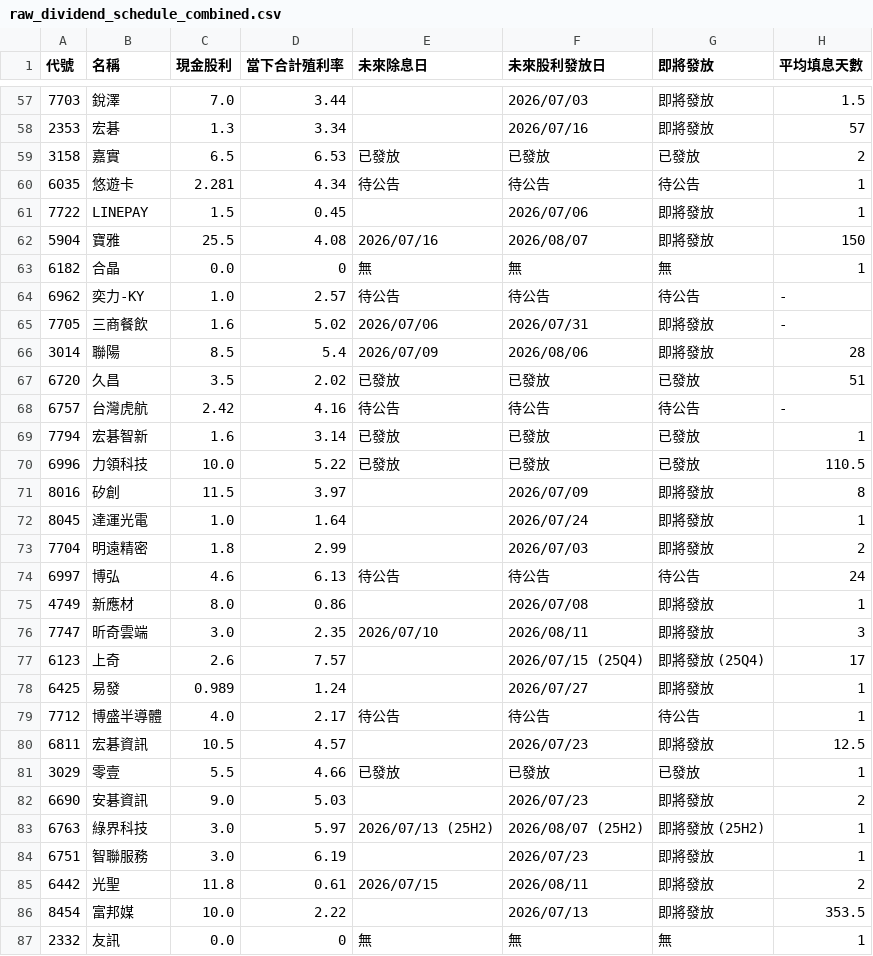
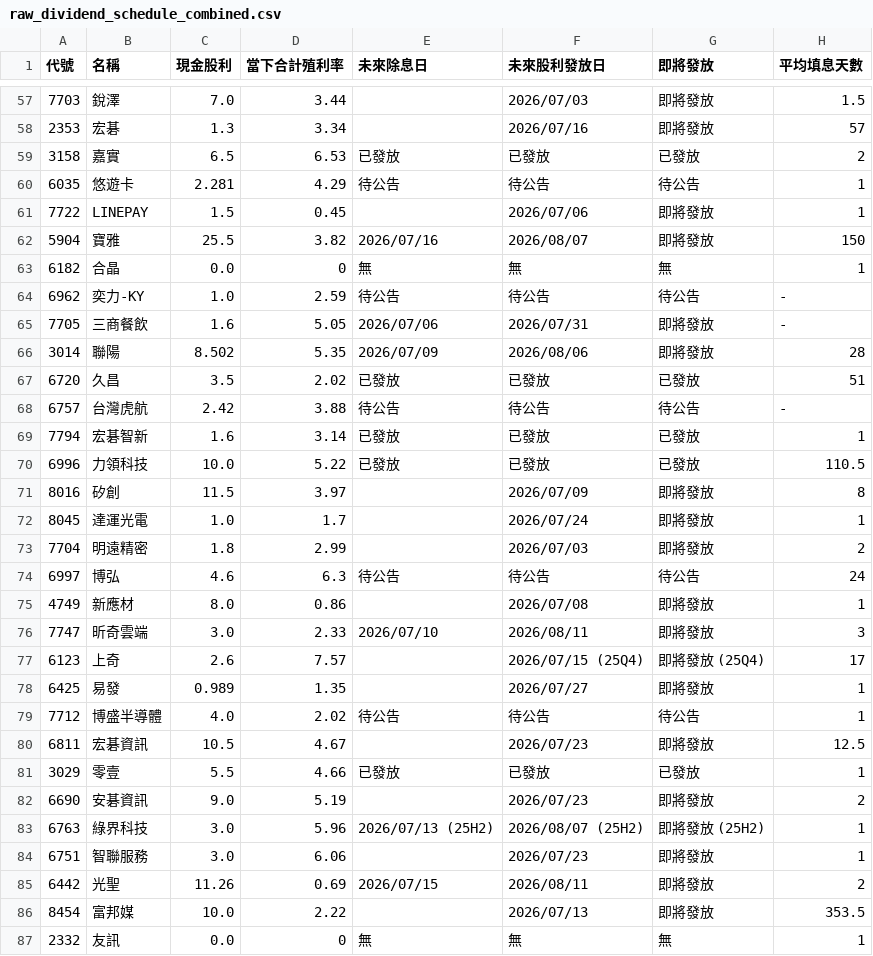
Before and after one commit to wenchiehlee-investment/GoPublic, a CSV file: raw_dividend_schedule_combined.csv, drawn as a sheet; only a part is shown, gaps mark what is left out; the diff covers the shown part only.

```diff
--- a/raw_dividend_schedule_combined.csv
+++ b/raw_dividend_schedule_combined.csv
@@ -59,11 +59,11 @@
 3158,嘉實,6.5,6.53,已發放,已發放,已發放,2
-6035,悠遊卡,2.281,4.34,待公告,待公告,待公告,1
+6035,悠遊卡,2.281,4.29,待公告,待公告,待公告,1
 7722,LINEPAY,1.5,0.45,,2026/07/06,即將發放,1
-5904,寶雅,25.5,4.08,2026/07/16,2026/08/07,即將發放,150
+5904,寶雅,25.5,3.82,2026/07/16,2026/08/07,即將發放,150
 6182,合晶,0.0,0,無,無,無,1
-6962,奕力-KY,1.0,2.57,待公告,待公告,待公告,-
-7705,三商餐飲,1.6,5.02,2026/07/06,2026/07/31,即將發放,-
-3014,聯陽,8.5,5.4,2026/07/09,2026/08/06,即將發放,28
+6962,奕力-KY,1.0,2.59,待公告,待公告,待公告,-
+7705,三商餐飲,1.6,5.05,2026/07/06,2026/07/31,即將發放,-
+3014,聯陽,8.502,5.35,2026/07/09,2026/08/06,即將發放,28
 6720,久昌,3.5,2.02,已發放,已發放,已發放,51
-6757,台灣虎航,2.42,4.16,待公告,待公告,待公告,-
+6757,台灣虎航,2.42,3.88,待公告,待公告,待公告,-
 7794,宏碁智新,1.6,3.14,已發放,已發放,已發放,1
@@ -71,16 +71,16 @@
 8016,矽創,11.5,3.97,,2026/07/09,即將發放,8
-8045,達運光電,1.0,1.64,,2026/07/24,即將發放,1
+8045,達運光電,1.0,1.7,,2026/07/24,即將發放,1
 7704,明遠精密,1.8,2.99,,2026/07/03,即將發放,2
-6997,博弘,4.6,6.13,待公告,待公告,待公告,24
+6997,博弘,4.6,6.3,待公告,待公告,待公告,24
 4749,新應材,8.0,0.86,,2026/07/08,即將發放,1
-7747,昕奇雲端,3.0,2.35,2026/07/10,2026/08/11,即將發放,3
+7747,昕奇雲端,3.0,2.33,2026/07/10,2026/08/11,即將發放,3
 6123,上奇,2.6,7.57,,2026/07/15 (25Q4),即將發放 (25Q4),17
-6425,易發,0.989,1.24,,2026/07/27,即將發放,1
-7712,博盛半導體,4.0,2.17,待公告,待公告,待公告,1
-6811,宏碁資訊,10.5,4.57,,2026/07/23,即將發放,12.5
+6425,易發,0.989,1.35,,2026/07/27,即將發放,1
+7712,博盛半導體,4.0,2.02,待公告,待公告,待公告,1
+6811,宏碁資訊,10.5,4.67,,2026/07/23,即將發放,12.5
 3029,零壹,5.5,4.66,已發放,已發放,已發放,1
-6690,安碁資訊,9.0,5.03,,2026/07/23,即將發放,2
-6763,綠界科技,3.0,5.97,2026/07/13 (25H2),2026/08/07 (25H2),即將發放 (25H2),1
-6751,智聯服務,3.0,6.19,,2026/07/23,即將發放,1
-6442,光聖,11.8,0.61,2026/07/15,2026/08/11,即將發放,2
+6690,安碁資訊,9.0,5.19,,2026/07/23,即將發放,2
+6763,綠界科技,3.0,5.96,2026/07/13 (25H2),2026/08/07 (25H2),即將發放 (25H2),1
+6751,智聯服務,3.0,6.06,,2026/07/23,即將發放,1
+6442,光聖,11.26,0.69,2026/07/15,2026/08/11,即將發放,2
 8454,富邦媒,10.0,2.22,,2026/07/13,即將發放,353.5
```
Also changed, not shown: 78 edited cells elsewhere in this file.
